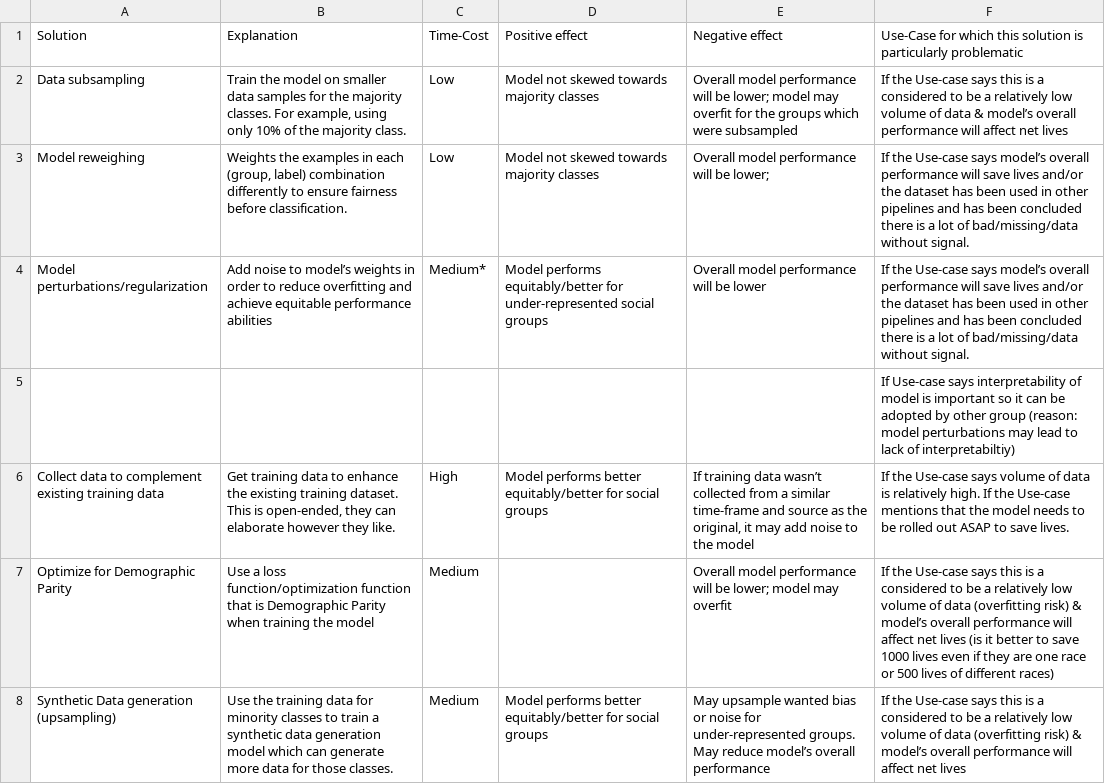
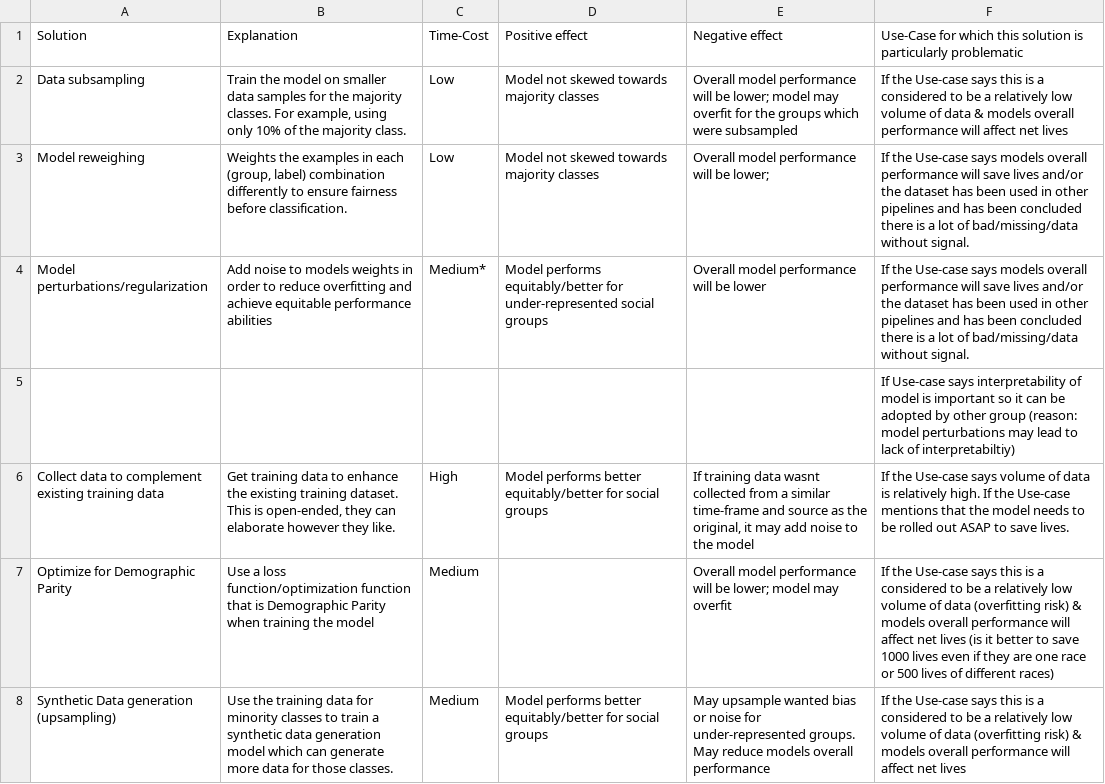
Before and after one commit to finnrea78/equitable_AI, a CSV file: Data/solutions.csv, drawn as a sheet; the diff names each change by its address in the sheet, - before the commit and + after, or states it on an @@ line.

```diff
--- a/Data/solutions.csv
+++ b/Data/solutions.csv
-F2: …data & model’s overall performance…
+F2: …data & models overall performance…
-F3:F4: …Use-case says model’s overall performance…
+F3:F4: …Use-case says models overall performance…
-B4: …noise to model’s weights in…
+B4: …noise to models weights in…
-E6: …training data wasn’t collected from…
+E6: …training data wasnt collected from…
-F7: …risk) & model’s overall performance…
+F7: …risk) & models overall performance…
-E8: …May reduce model’s overall performance
+E8: …May reduce models overall performance
-F8: …risk) & model’s overall performance…
+F8: …risk) & models overall performance…
```
Also changed, not shown: 3 other files.
